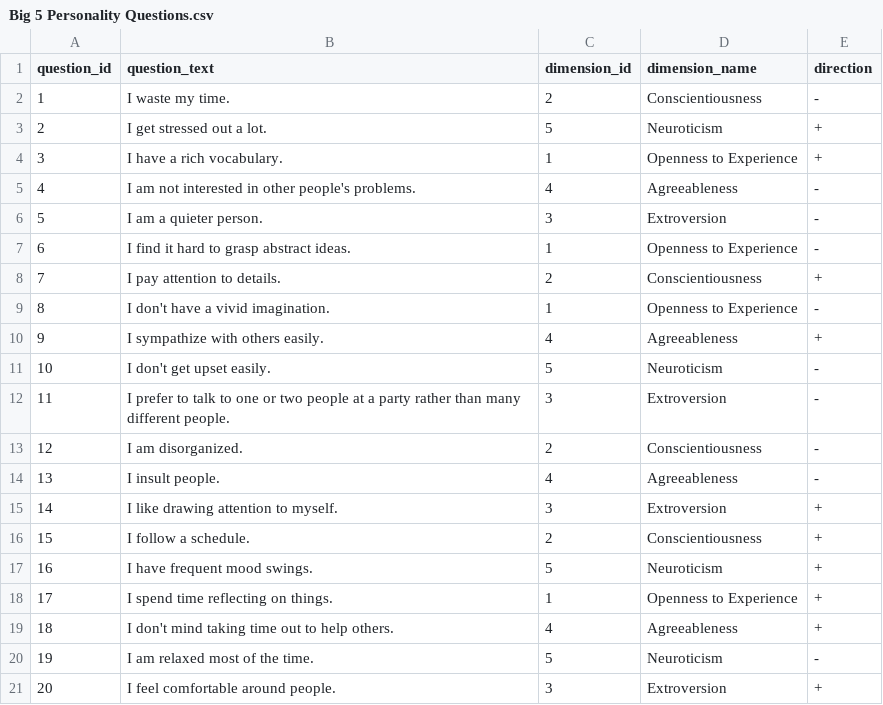
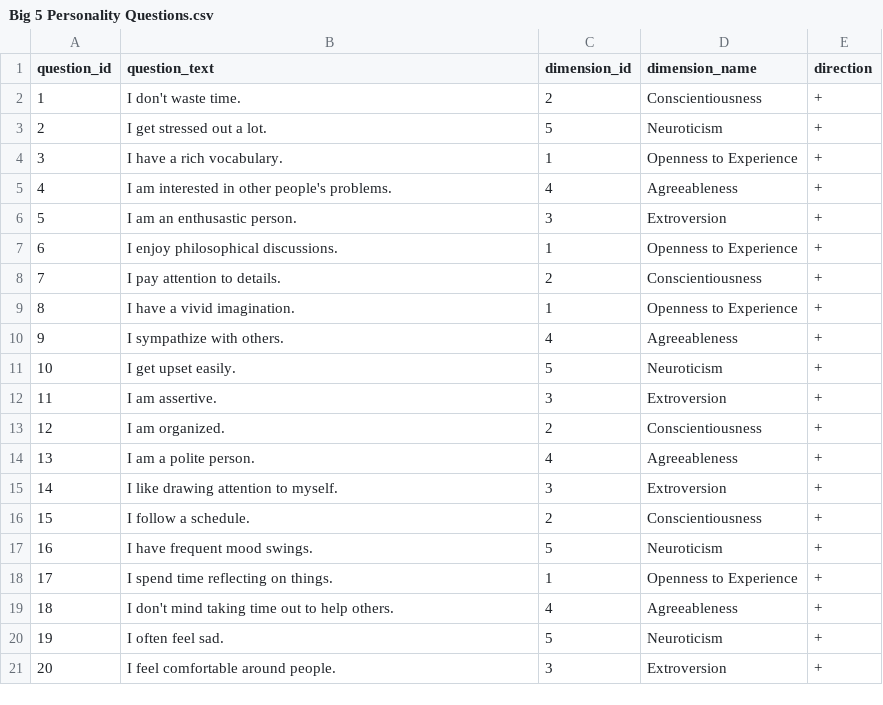
Before and after one commit to CS196Illinois/Group3-FA21, a CSV file: Big 5 Personality Questions.csv, drawn as a sheet.

Commit message:
Finalized scoring. Everything is weighted positively.

```diff
--- a/Big 5 Personality Questions.csv
+++ b/Big 5 Personality Questions.csv
@@ -1,15 +1,15 @@
 question_id,question_text,dimension_id,dimension_name,direction
-1,I waste my time.,2,Conscientiousness,-
+1,I don't waste time.,2,Conscientiousness,+
 2,I get stressed out a lot.,5,Neuroticism,+
 3,I have a rich vocabulary.,1,Openness to Experience,+
-4,I am not interested in other people's problems.,4,Agreeableness,-
-5,I am a quieter person.,3,Extroversion,-
-6,I find it hard to grasp abstract ideas.,1,Openness to Experience,-
+4,I am interested in other people's problems.,4,Agreeableness,+
+5,I am an enthusastic person.,3,Extroversion,+
+6,I enjoy philosophical discussions.,1,Openness to Experience,+
 7,I pay attention to details.,2,Conscientiousness,+
-8,I don't have a vivid imagination.,1,Openness to Experience,-
-9,I sympathize with others easily.,4,Agreeableness,+
-10,I don't get upset easily.,5,Neuroticism,-
-11,I prefer to talk to one or two people at a party rather than many different people.,3,Extroversion,-
-12,I am disorganized.,2,Conscientiousness,-
-13,I insult people.,4,Agreeableness,-
+8,I have a vivid imagination.,1,Openness to Experience,+
+9,I sympathize with others.,4,Agreeableness,+
+10,I get upset easily.,5,Neuroticism,+
+11,I am assertive.,3,Extroversion,+
+12,I am organized.,2,Conscientiousness,+
+13,I am a polite person.,4,Agreeableness,+
 14,I like drawing attention to myself.,3,Extroversion,+
@@ -19,3 +19,3 @@
 18,I don't mind taking time out to help others.,4,Agreeableness,+
-19,I am relaxed most of the time.,5,Neuroticism,-
+19,I often feel sad.,5,Neuroticism,+
 20,I feel comfortable around people.,3,Extroversion,+
```
